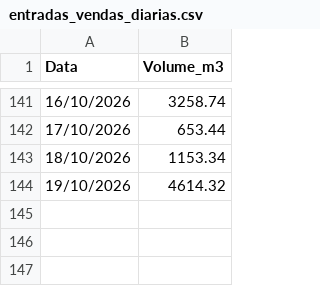
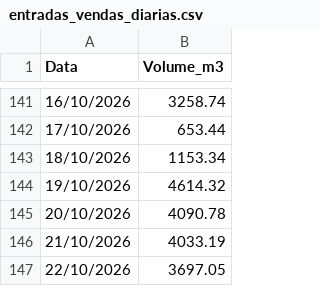
Before and after one commit to mwbm07/mtgas-dashboard-gn, a CSV file: data/entradas_vendas_diarias.csv, drawn as a sheet; only a part is shown, gaps mark what is left out.

Commit message:
Update entradas_vendas_diarias.csv

```diff
--- a/data/entradas_vendas_diarias.csv
+++ b/data/entradas_vendas_diarias.csv
@@ -144 +144,4 @@ Data,Volume_m3
 19/10/2026,4614.32
+20/10/2026,4090.78
+21/10/2026,4033.19
+22/10/2026,3697.05
```
